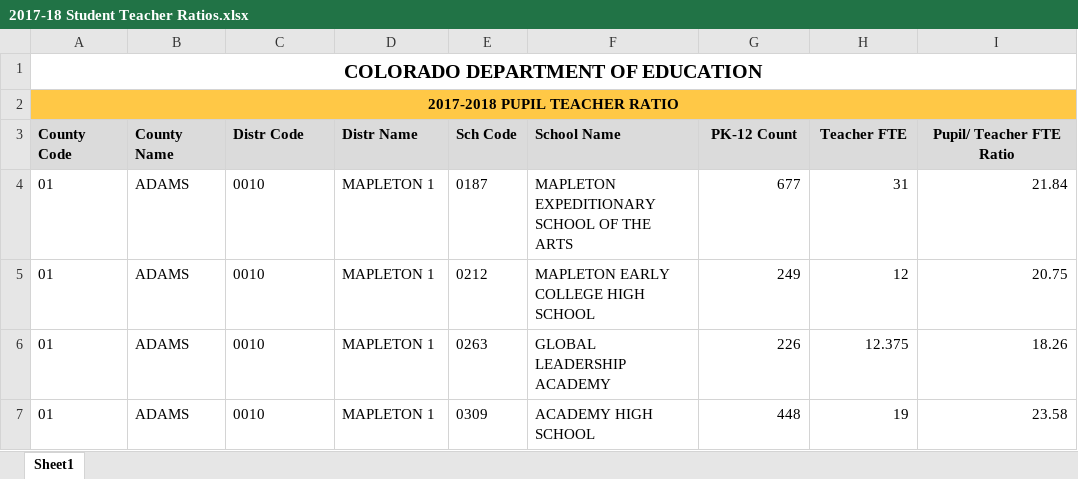
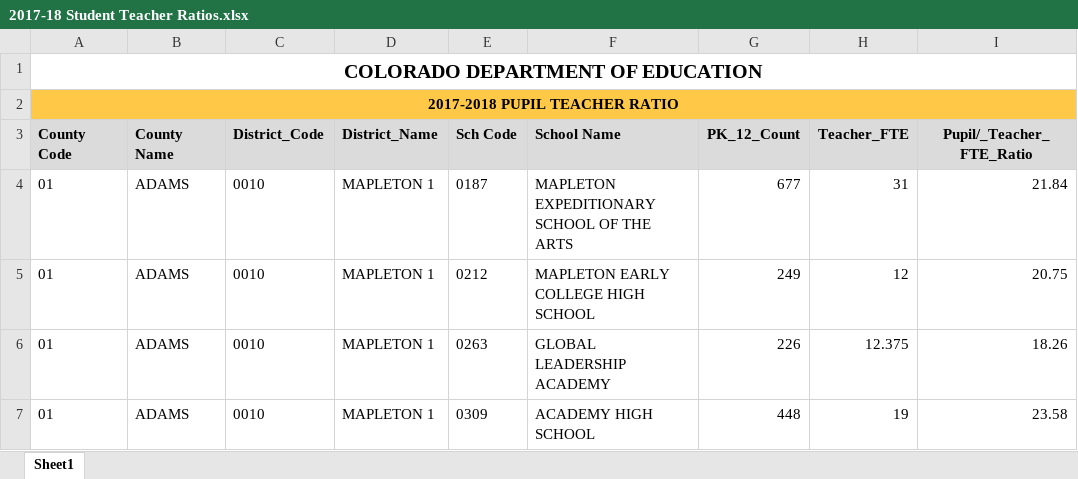
Before and after one commit to adamribaudo/DS-5110-Group-Project, an Excel workbook: data/CO/2017-2018/2017-18 Student Teacher Ratios.xlsx, sheet Sheet1, drawn as a sheet; only a part is shown; values as stored, in another font and other column widths than the file's, no borders; the diff names each change by its address in the sheet, - before the commit and + after, or states it on an @@ line.

```diff
--- a/data/CO/2017-2018/2017-18 Student Teacher Ratios.xlsx (sheet Sheet1)
+++ b/data/CO/2017-2018/2017-18 Student Teacher Ratios.xlsx (sheet Sheet1)
-C3: Distr Code
+C3: District_Code
-D3: Distr Name
+D3: District_Name
-G3: PK-12 Count
+G3: PK_12_Count
-H3: Teacher FTE
+H3: Teacher_FTE
-I3: Pupil/ Teacher FTE Ratio
+I3: Pupil/_Teacher_FTE_Ratio
```
Also changed, not shown: data/CO/2017-2018/2017-18 Average Salaries for Teachers.xlsx, data/CO/2017-2018/2017-18 Personnel Turnover Rate by District and Position Categories.xlsx, 4 other files.
